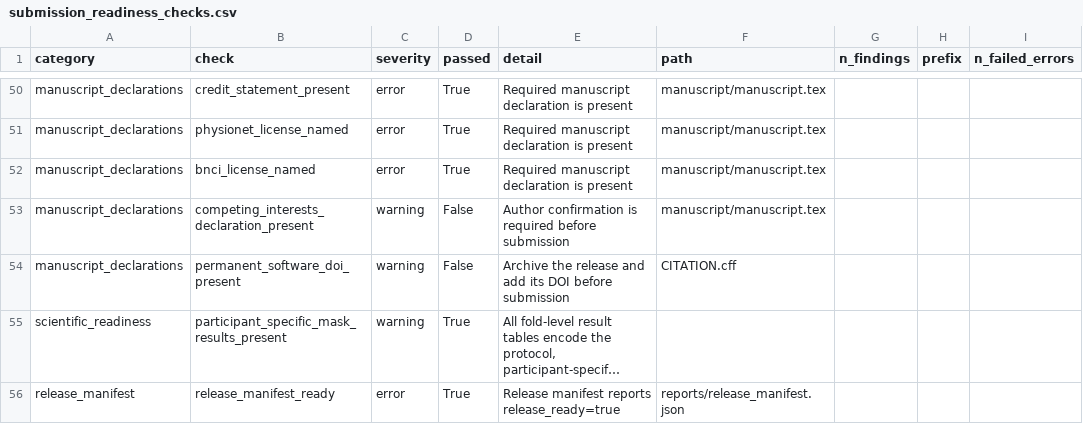
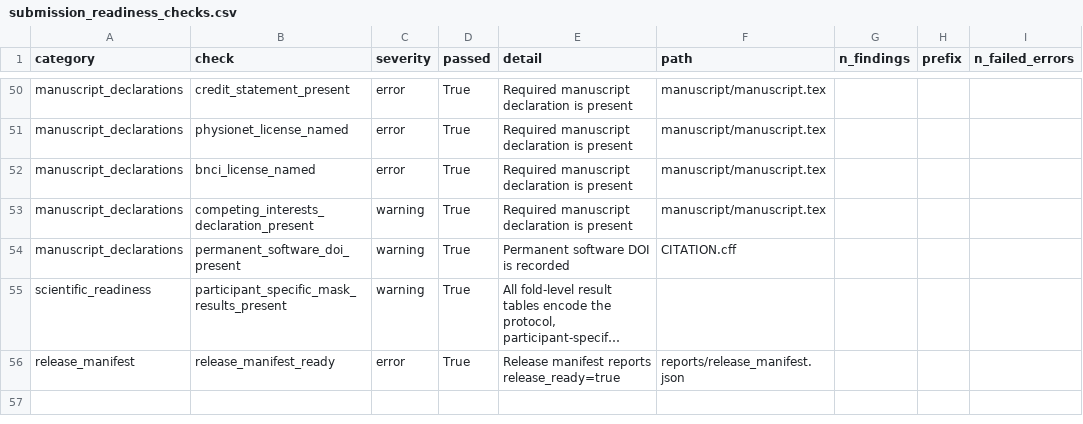
Before and after one commit to ZyntZ/motor-imagery-eeg-decoder-robustness, a CSV file: reports/submission_readiness_checks.csv, drawn as a sheet; only a part is shown, gaps mark what is left out; long unchanged cells end in …; the diff names each change by its address in the sheet, - before the commit and + after, or states it on an @@ line.

Commit message:
add release DOI and competing interests declaration
Record the Zenodo DOI for v0.3.2, add the competing interests declaration, and refresh the submission readiness reports

```diff
--- a/reports/submission_readiness_checks.csv
+++ b/reports/submission_readiness_checks.csv
-D53:D54 (passed): False
+D53:D54 (passed): True
-E53 (detail): Author confirmation is required before submission
+E53 (detail): Required manuscript declaration is present
-E54 (detail): Archive the release and add its DOI before submission
+E54 (detail): Permanent software DOI is recorded
```
Also changed, not shown: 10 other files.
